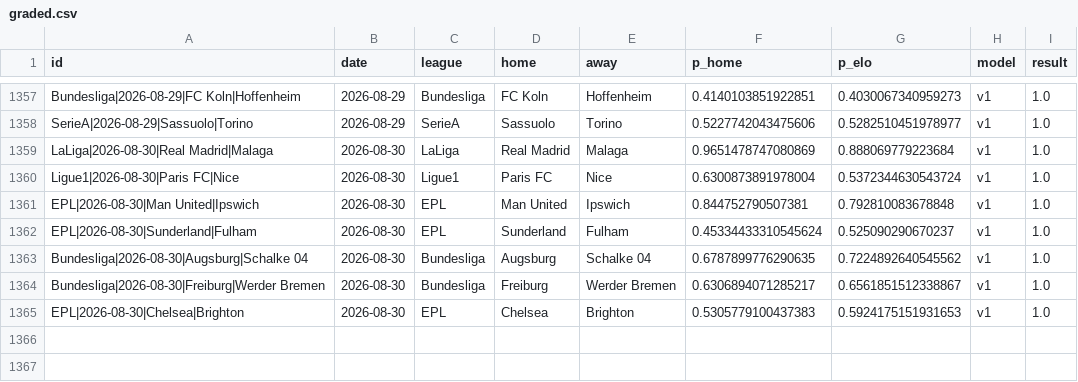
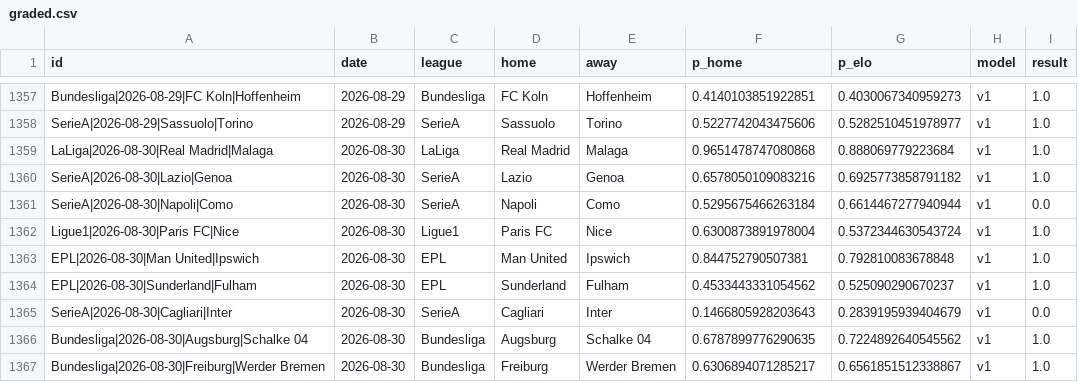
Before and after one commit to azcal/mbm-soccer, a CSV file: logs/graded.csv, drawn as a sheet; only a part is shown, gaps mark what is left out; the shorter side is filled out with more unchanged rows.

```diff
--- a/logs/graded.csv
+++ b/logs/graded.csv
@@ -1358,6 +1358,9 @@ Bundesliga|2026-08-29|FC Koln|Hoffenheim,2026-08-29,Bundesliga,FC Koln,Hoffenhei
 SerieA|2026-08-29|Sassuolo|Torino,2026-08-29,SerieA,Sassuolo,Torino,0.5227742043475606,0.5282510451978977,v1,1.0
-LaLiga|2026-08-30|Real Madrid|Malaga,2026-08-30,LaLiga,Real Madrid,Malaga,0.9651478747080869,0.888069779223684,v1,1.0
+LaLiga|2026-08-30|Real Madrid|Malaga,2026-08-30,LaLiga,Real Madrid,Malaga,0.9651478747080868,0.888069779223684,v1,1.0
+SerieA|2026-08-30|Lazio|Genoa,2026-08-30,SerieA,Lazio,Genoa,0.6578050109083216,0.6925773858791182,v1,1.0
+SerieA|2026-08-30|Napoli|Como,2026-08-30,SerieA,Napoli,Como,0.5295675466263184,0.6614467277940944,v1,0.0
 Ligue1|2026-08-30|Paris FC|Nice,2026-08-30,Ligue1,Paris FC,Nice,0.6300873891978004,0.5372344630543724,v1,1.0
 EPL|2026-08-30|Man United|Ipswich,2026-08-30,EPL,Man United,Ipswich,0.844752790507381,0.792810083678848,v1,1.0
-EPL|2026-08-30|Sunderland|Fulham,2026-08-30,EPL,Sunderland,Fulham,0.45334433310545624,0.525090290670237,v1,1.0
+EPL|2026-08-30|Sunderland|Fulham,2026-08-30,EPL,Sunderland,Fulham,0.4533443331054562,0.525090290670237,v1,1.0
+SerieA|2026-08-30|Cagliari|Inter,2026-08-30,SerieA,Cagliari,Inter,0.1466805928203643,0.2839195939404679,v1,0.0
 Bundesliga|2026-08-30|Augsburg|Schalke 04,2026-08-30,Bundesliga,Augsburg,Schalke 04,0.6787899776290635,0.7224892640545562,v1,1.0
```
Also changed, not shown: data/americas_matches.csv, logs/americas_graded.csv, 5 other files.
